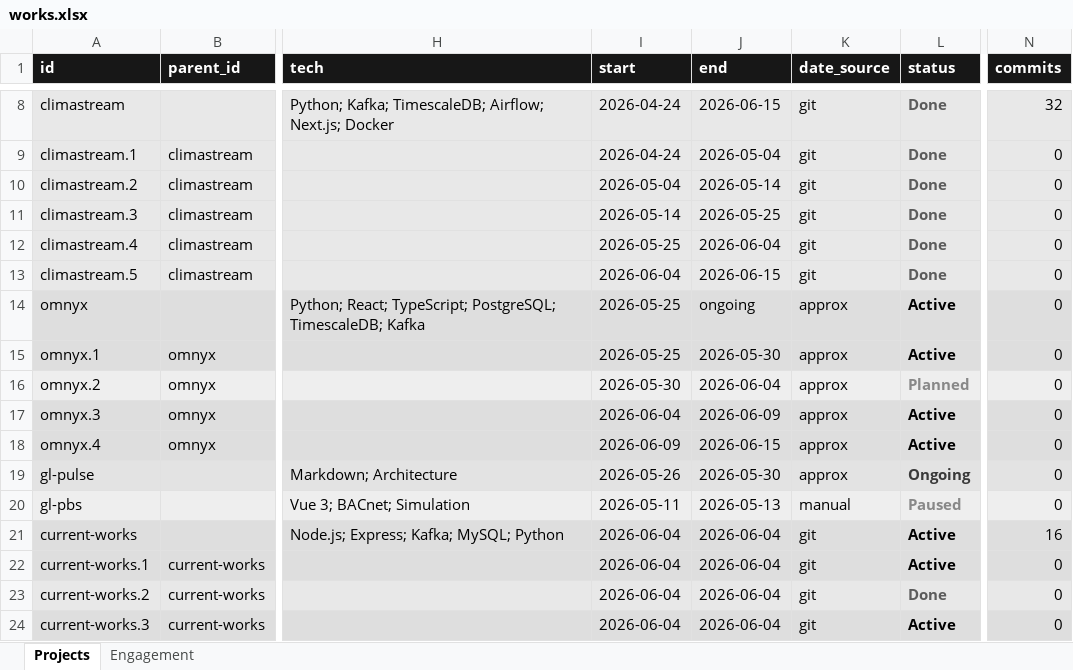
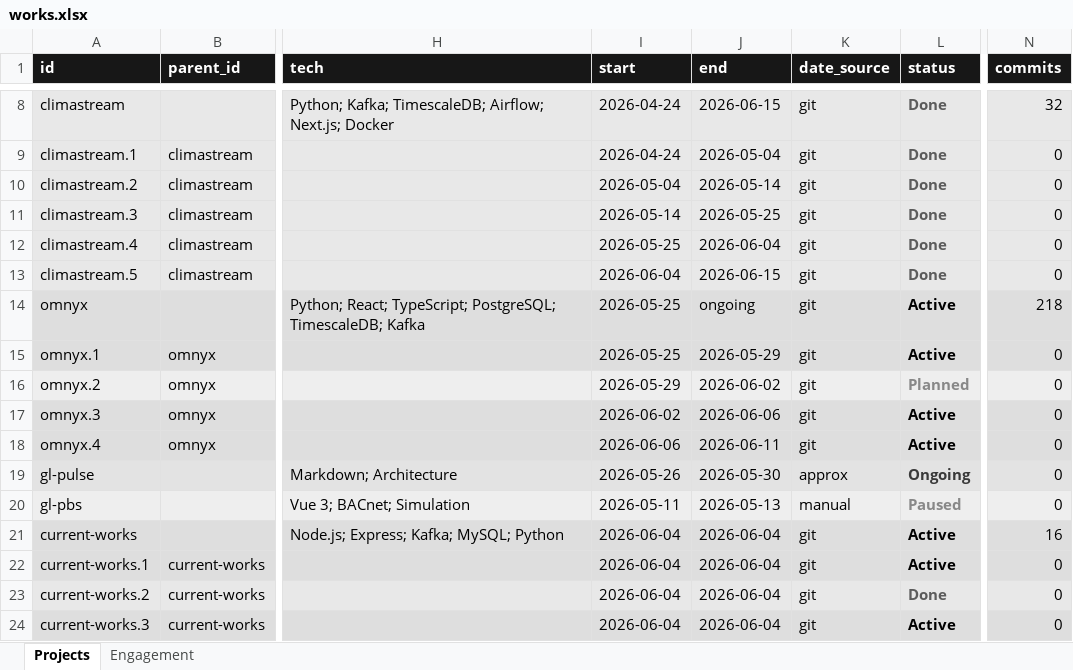
Before and after one commit to Kimosabey/graylinx-X-harshan, an Excel workbook: works.xlsx, sheet Projects, drawn as a sheet; only a part is shown, gaps mark what is left out; values as stored, in another font and other column widths than the file's, no borders; the diff covers the shown part only; the diff names each change by its address in the sheet, - before the commit and + after, or states it on an @@ line.

```diff
--- a/works.xlsx (sheet Projects)
+++ b/works.xlsx (sheet Projects)
-K14:K18 (date_source): approx
+K14:K18 (date_source): git
-N14 (commits): 0
+N14 (commits): 218
-J15 (end): 2026-05-30
+J15 (end): 2026-05-29
-I16 (start): 2026-05-30
+I16 (start): 2026-05-29
-J16 (end): 2026-06-04
+J16 (end): 2026-06-02
-I17 (start): 2026-06-04
+I17 (start): 2026-06-02
-J17 (end): 2026-06-09
+J17 (end): 2026-06-06
-I18 (start): 2026-06-09
+I18 (start): 2026-06-06
-J18 (end): 2026-06-15
+J18 (end): 2026-06-11
```
Also changed, not shown: 6 added rows, 18 edited cells and cell formats elsewhere in this sheet, sheet Engagement, 3 other files.
